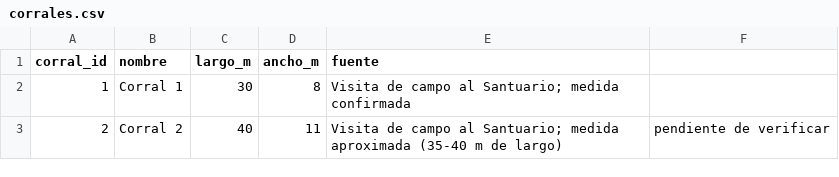
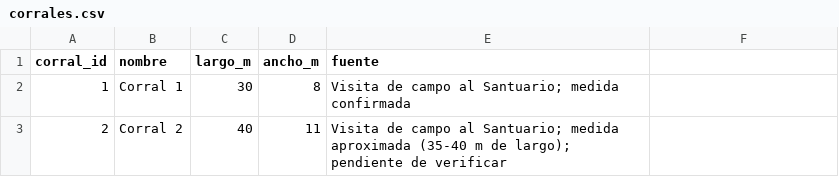
Before and after one commit to AlessandraU03/refugium_testudines_back, a CSV file: csv/corrales.csv, drawn as a sheet.

Commit message:
Validar la base de conocimiento al cargarla y retirar el vestigio V4
corrales.csv tenia una coma sin comillas en el campo 'fuente' del Corral 2.
csv.DictReader absorbia el sobrante en la clave None sin avisar. Las
dimensiones no se vieron afectadas porque van antes del campo roto, pero el
fallo era silencioso: un corrimiento de columnas habria entrado al modelo
como un numero valido.

- csv/corrales.csv: se entrecomilla el campo y se cambia la coma por punto
  y coma.
- cromosoma.cargar_csv: valida que cada fila tenga exactamente las columnas
  del encabezado y falla con el archivo, la linea y la causa probable.
- Se retira V4, que quedo inerte al eliminar el termino de densidad: se
  asignaba 0.0 en cuatro puntos, viajaba en el historial de jornadas y tenia
  una clase CSS sin uso.

Verificado: los ocho CSV cargan, el AG converge a 0.9976 con separacion
minima de 100.00 cm y orden 1.0, y los cinco endpoints responden 200.

```diff
--- a/csv/corrales.csv
+++ b/csv/corrales.csv
@@ -2,2 +2,2 @@ corral_id,nombre,largo_m,ancho_m,fuente
 1,Corral 1,30,8,Visita de campo al Santuario; medida confirmada
-2,Corral 2,40,11,Visita de campo al Santuario; medida aproximada (35-40 m de largo), pendiente de verificar
+2,Corral 2,40,11,"Visita de campo al Santuario; medida aproximada (35-40 m de largo); pendiente de verificar"
```
Also changed, not shown: 3 other files.
